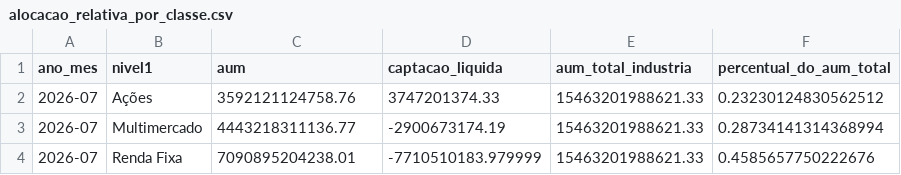
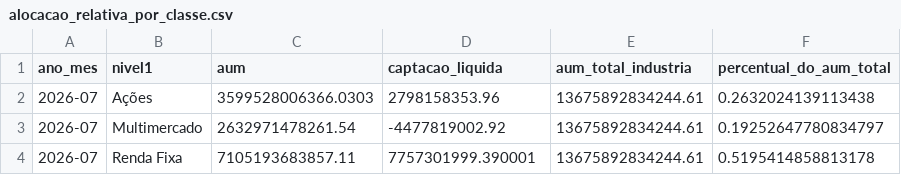
Before and after one commit to CaioLSouza/my_portfolio, a CSV file: boletim_fundos_anbima/resultados/alocacao_relativa_por_classe.csv, drawn as a sheet.

```diff
--- a/boletim_fundos_anbima/resultados/alocacao_relativa_por_classe.csv
+++ b/boletim_fundos_anbima/resultados/alocacao_relativa_por_classe.csv
@@ -1,4 +1,4 @@
 ano_mes,nivel1,aum,captacao_liquida,aum_total_industria,percentual_do_aum_total
-2026-07,Ações,3592121124758.76,3747201374.33,15463201988621.33,0.23230124830562512
-2026-07,Multimercado,4443218311136.77,-2900673174.19,15463201988621.33,0.28734141314368994
-2026-07,Renda Fixa,7090895204238.01,-7710510183.979999,15463201988621.33,0.4585657750222676
+2026-07,Ações,3599528006366.0303,2798158353.96,13675892834244.61,0.2632024139113438
+2026-07,Multimercado,2632971478261.54,-4477819002.92,13675892834244.61,0.19252647780834797
+2026-07,Renda Fixa,7105193683857.11,7757301999.390001,13675892834244.61,0.5195414858813178
```
Also changed, not shown: boletim_fundos_anbima/resultados/acoes_subclasses.csv, 1 other file.
